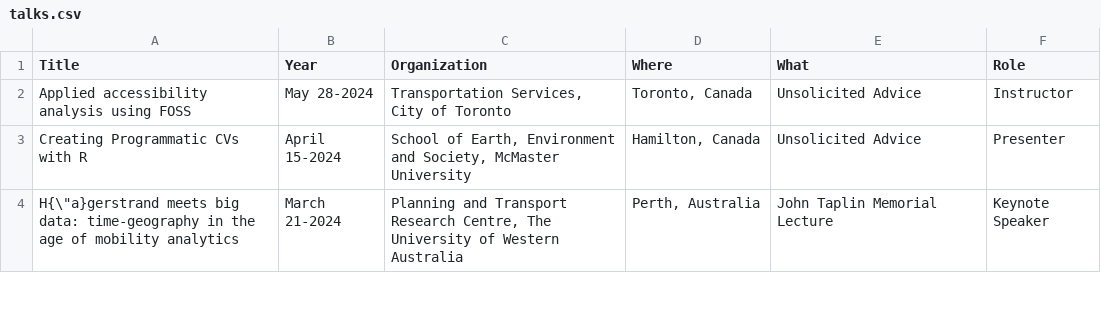
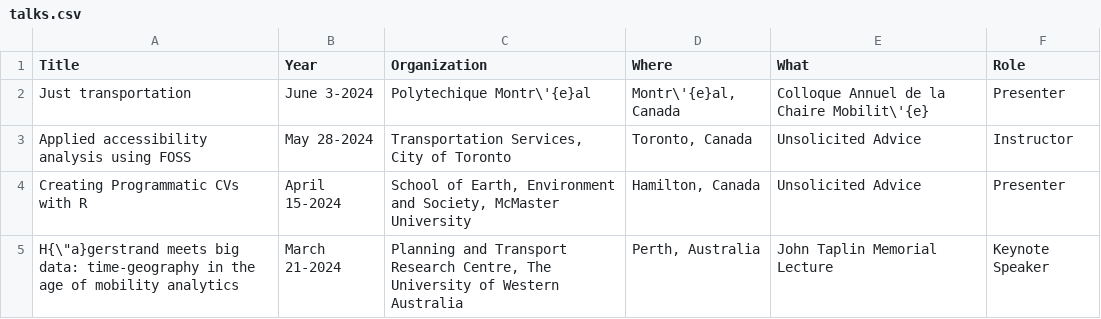
Before and after one commit to paezha/Official-CV, a CSV file: assets/talks.csv, drawn as a sheet; only a part is shown; the diff names each change by its address in the sheet, - before the commit and + after, or states it on an @@ line.

```diff
--- a/assets/talks.csv
+++ b/assets/talks.csv
+row 2: Just transportation | June 3-2024 | Polytechique Montr\'{e}al | Montr\'{e}al, Canada | Colloque Annuel de la Chaire Mobilit\'{e} | Presenter
```
Also changed, not shown: assets/paper-reviews.csv, 6 other files.
